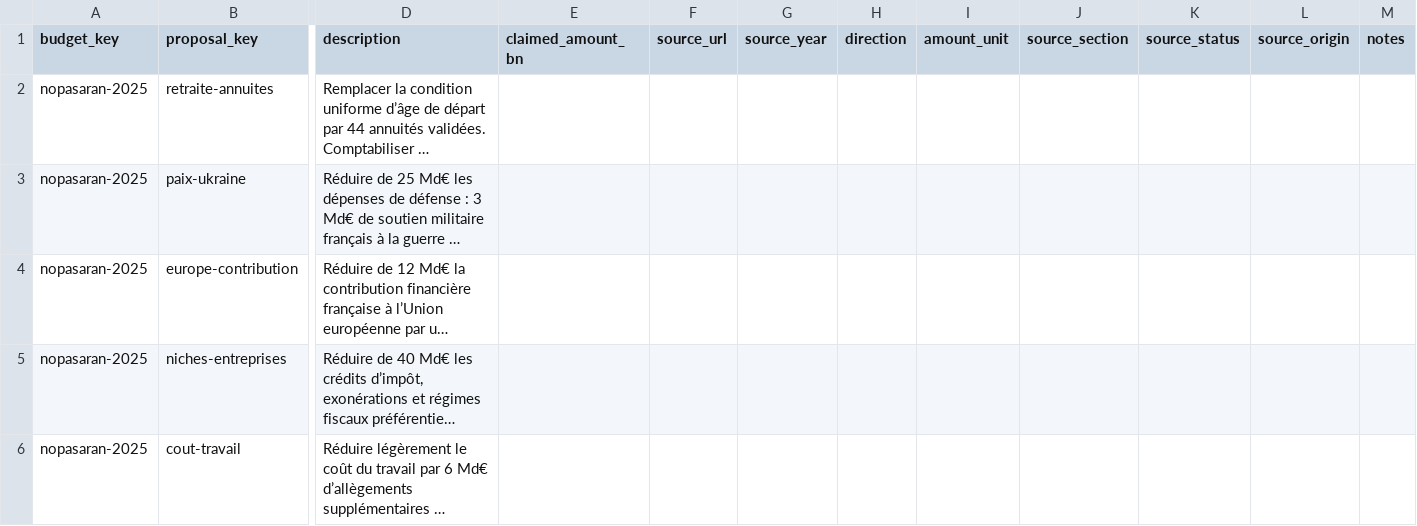
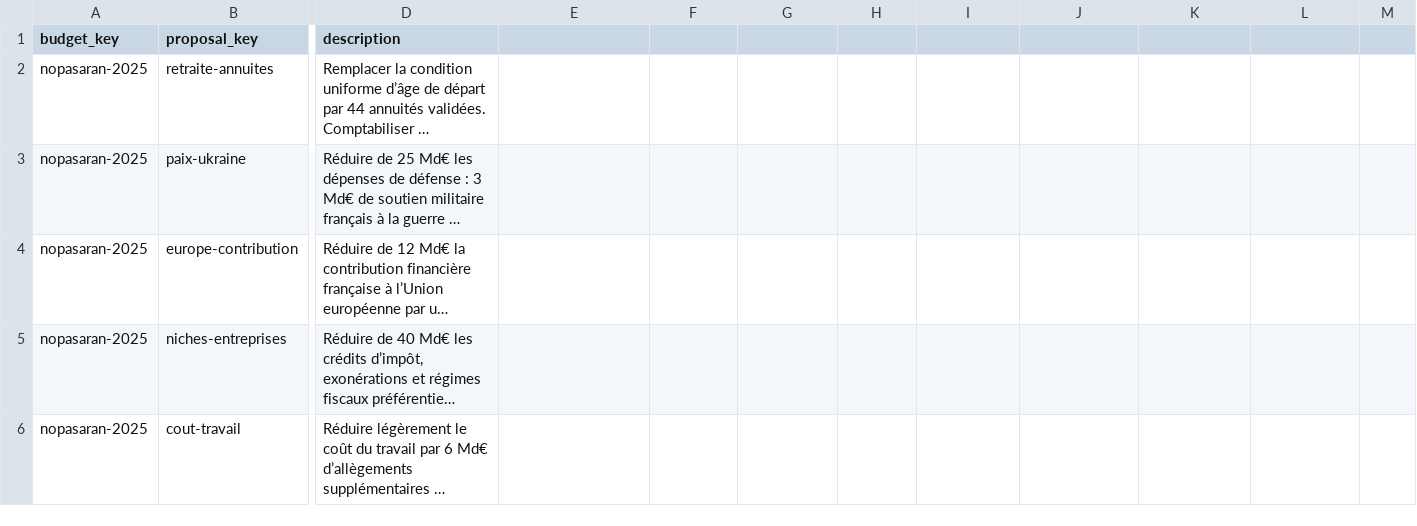
Before and after one commit to dsissoko/france-budget, a CSV file: data/programmes/nopasaran/2025/proposals.csv, drawn as a sheet; only a part is shown, gaps mark what is left out; long unchanged cells end in …; the diff names each change by its address in the sheet, - before the commit and + after, or states it on an @@ line.

Commit message:
refactor(csv): canonical proposals-only contract for nopasaran/2025 (#154)

```diff
--- a/data/programmes/nopasaran/2025/proposals.csv
+++ b/data/programmes/nopasaran/2025/proposals.csv
-E1: claimed_amount_bn
+E1: (empty)
-F1: source_url
+F1: (empty)
-G1: source_year
+G1: (empty)
-H1: direction
+H1: (empty)
-I1: amount_unit
+I1: (empty)
-J1: source_section
+J1: (empty)
-K1: source_status
+K1: (empty)
-L1: source_origin
+L1: (empty)
-M1: notes
+M1: (empty)
```
